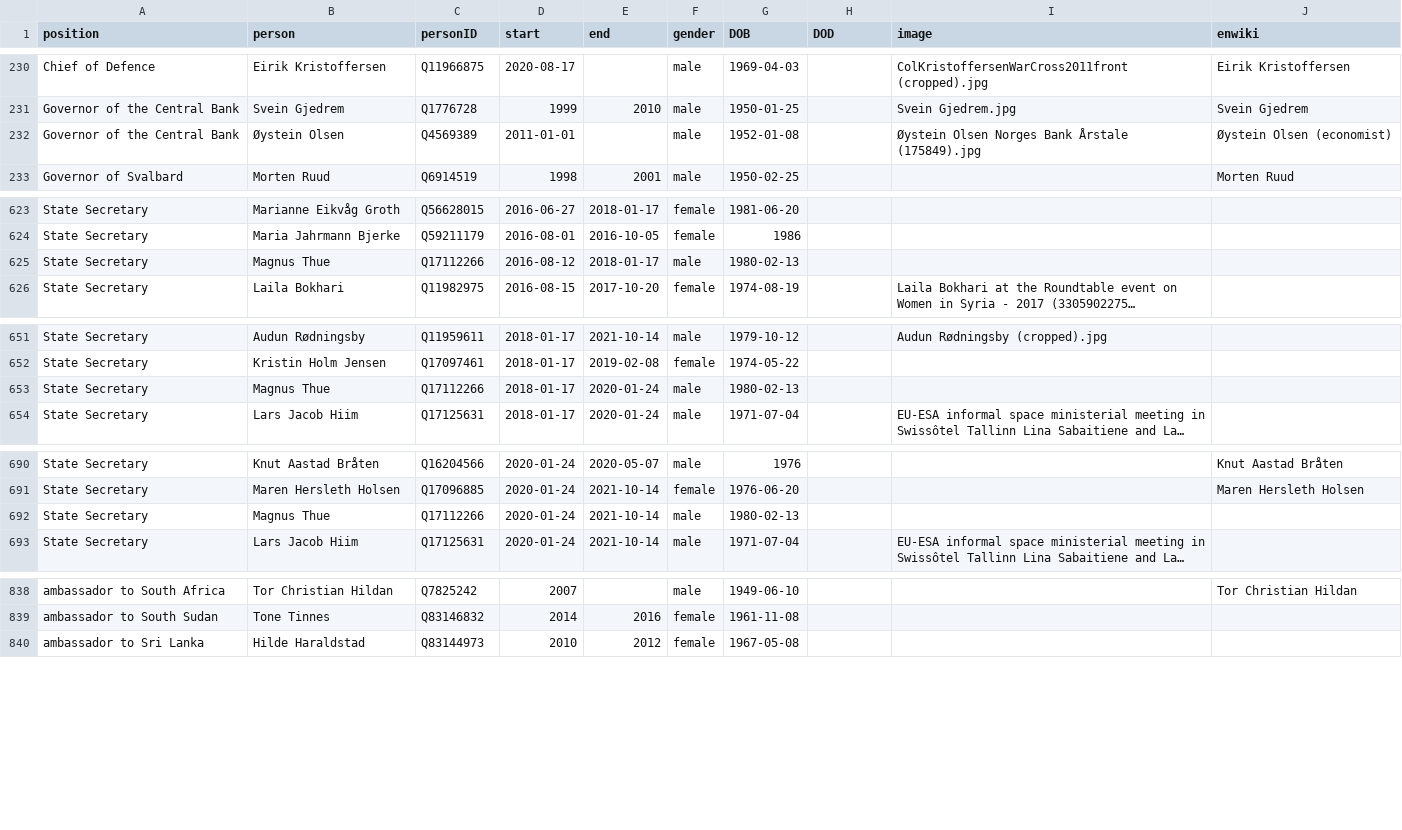
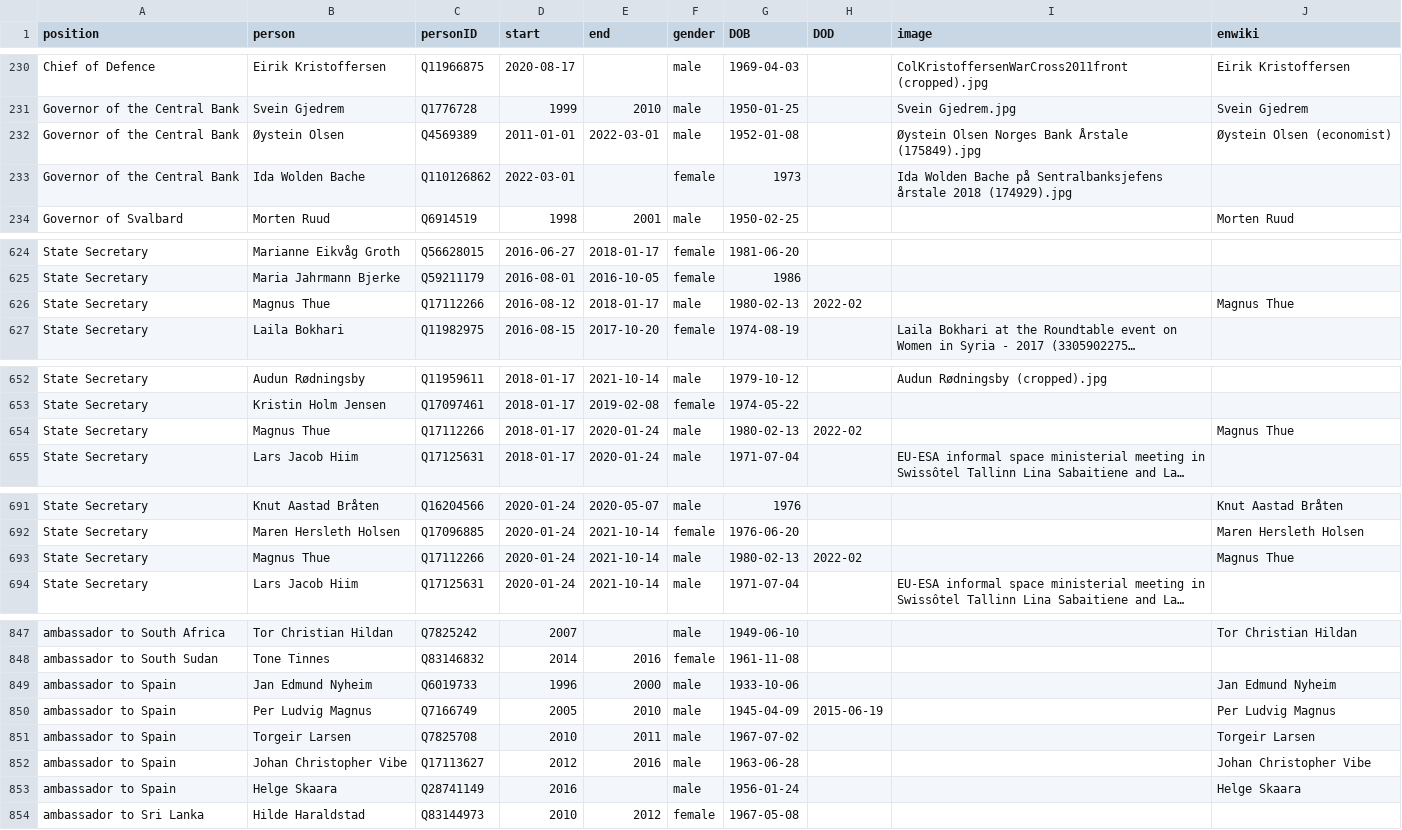
Before and after one commit to every-politician-scrapers/norway-cabinet, a CSV file: html/holders21.csv, drawn as a sheet; only a part is shown, gaps mark what is left out; long unchanged cells end in …; addresses are those after the commit; the diff covers the shown part only; the diff names each change by its address in the sheet, - before the commit and + after, or states it on an @@ line.

```diff
--- a/html/holders21.csv
+++ b/html/holders21.csv
-E232 (end): (empty)
+E232 (end): 2022-03-01
+row 233: Governor of the Central Bank | Ida Wolden Bache | Q110126862 | 2022-03-01 |  | female | 1973 |  | Ida Wolden Bache på Sentralbanksjefens årstale 2018 (174929).jpg
-H626 (DOD): (empty)
+H626 (DOD): 2022-02
-J626 (enwiki): (empty)
+J626 (enwiki): Magnus Thue
-H654 (DOD): (empty)
+H654 (DOD): 2022-02
-J654 (enwiki): (empty)
+J654 (enwiki): Magnus Thue
-H693 (DOD): (empty)
+H693 (DOD): 2022-02
-J693 (enwiki): (empty)
+J693 (enwiki): Magnus Thue
+row 849: ambassador to Spain | Jan Edmund Nyheim | Q6019733 | 1996 | 2000 | male | 1933-10-06 |  |  | Jan Edmund Nyheim
+row 850: ambassador to Spain | Per Ludvig Magnus | Q7166749 | 2005 | 2010 | male | 1945-04-09 | 2015-06-19 |  | Per Ludvig Magnus
+row 851: ambassador to Spain | Torgeir Larsen | Q7825708 | 2010 | 2011 | male | 1967-07-02 |  |  | Torgeir Larsen
+row 852: ambassador to Spain | Johan Christopher Vibe | Q17113627 | 2012 | 2016 | male | 1963-06-28 |  |  | Johan Christopher Vibe
+row 853: ambassador to Spain | Helge Skaara | Q28741149 | 2016 |  | male | 1956-01-24 |  |  | Helge Skaara
```
Also changed, not shown: 15 added rows and 6 edited cells elsewhere in this file, html/current.csv, 2 other files.
